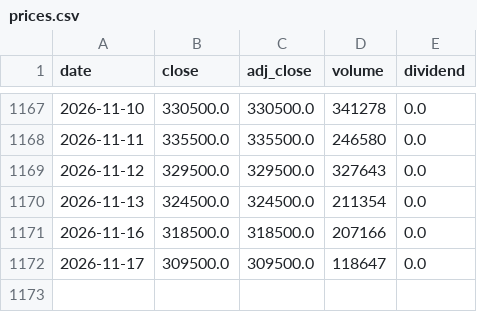
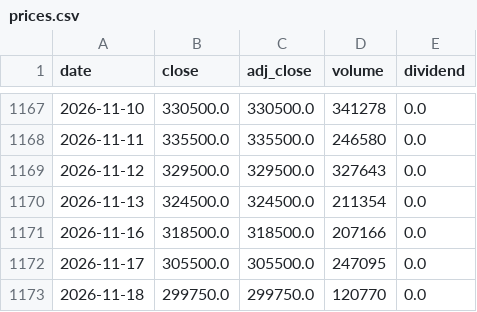
Before and after one commit to DANHA-danha/GLOBAL-STOCK-INTELLIGENCE, a CSV file: data/stocks/373220/prices.csv, drawn as a sheet; only a part is shown, gaps mark what is left out.

```diff
--- a/data/stocks/373220/prices.csv
+++ b/data/stocks/373220/prices.csv
@@ -1171,2 +1171,3 @@ date,close,adj_close,volume,dividend
 2026-11-16,318500.0,318500.0,207166,0.0
-2026-11-17,309500.0,309500.0,118647,0.0
+2026-11-17,305500.0,305500.0,247095,0.0
+2026-11-18,299750.0,299750.0,120770,0.0
```
Also changed, not shown: data/stocks/005380/prices.csv, data/stocks/005930/prices.csv, 24 other files.
